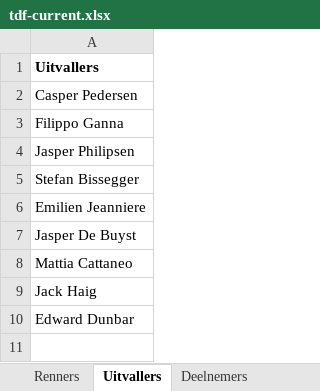
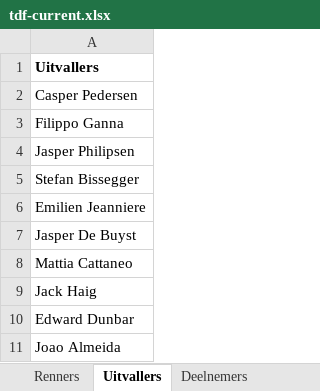
Before and after one commit to PahliAi/TourPloeg2025, an Excel workbook: tdf-current.xlsx, sheet Uitvallers, drawn as a sheet; values as stored, in another font and other column widths than the file's, no borders; the diff names each change by its address in the sheet, - before the commit and + after, or states it on an @@ line.

```diff
--- a/tdf-current.xlsx (sheet Uitvallers)
+++ b/tdf-current.xlsx (sheet Uitvallers)
+row 11: Joao Almeida
```
Also changed, not shown: sheet Huidig.
